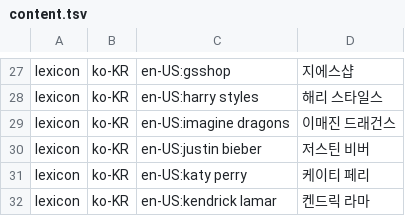
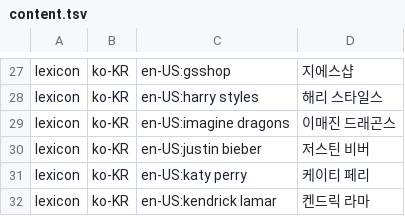
Before and after one commit to hunydev/tts-text-frontend, a TSV file: resources/languages/ko-KR/lexicon/multiword/content.tsv, drawn as a sheet; only a part is shown, gaps mark what is left out.

```diff
--- a/resources/languages/ko-KR/lexicon/multiword/content.tsv
+++ b/resources/languages/ko-KR/lexicon/multiword/content.tsv
@@ -28,3 +28,3 @@ lexicon	ko-KR	en-US:gsshop	지에스샵
 lexicon	ko-KR	en-US:harry styles	해리 스타일스
-lexicon	ko-KR	en-US:imagine dragons	이매진 드래건스
+lexicon	ko-KR	en-US:imagine dragons	이매진 드래곤스
 lexicon	ko-KR	en-US:justin bieber	저스틴 비버
```
Also changed, not shown: resources/languages/ko-KR/lexicon/common/default.tsv, 1 other file.
